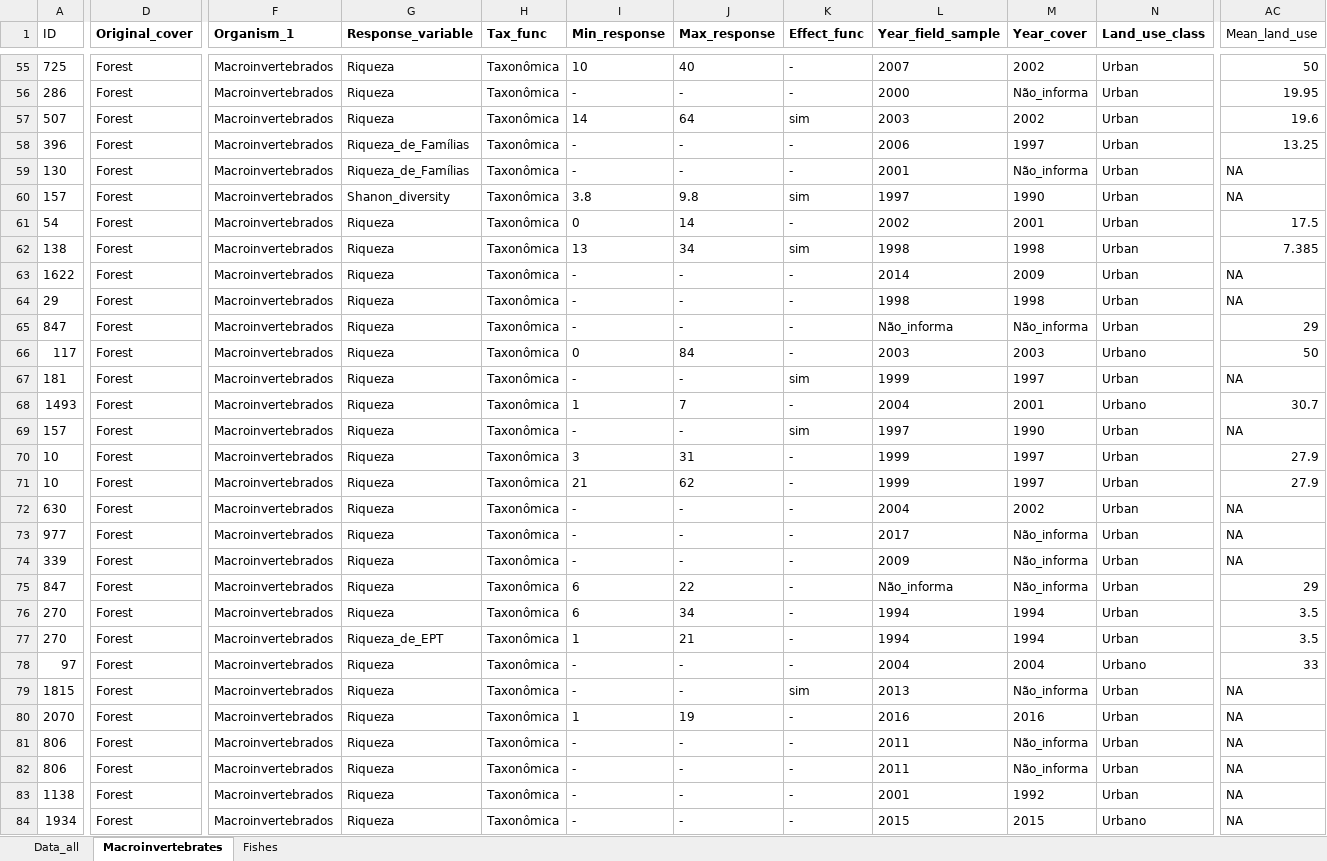
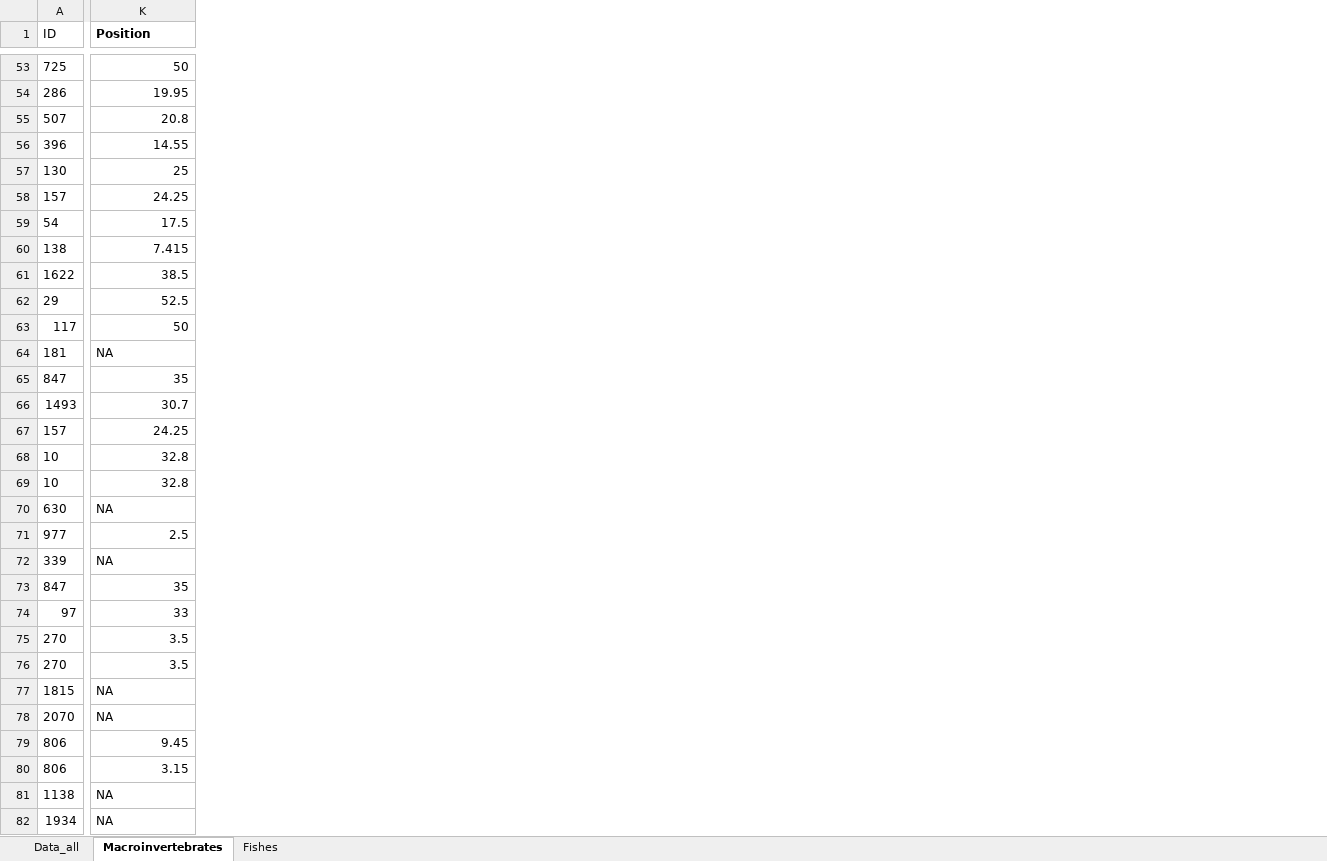
Before and after one commit to MCamana/Land_use_metaanalysis, an Excel workbook: data/raw/Data_all.xlsx, sheet Macroinvertebrates, drawn as a sheet; only a part is shown, gaps mark what is left out; values as stored, in another font and other column widths than the file's, no borders; removed rows and columns are numbered as before the commit, all else as after; rows hold the shown columns only; the diff covers the shown part only; the diff names each change by its address in the sheet, - before the commit and + after, or states it on an @@ line.

```diff
--- a/data/raw/Data_all.xlsx (sheet Macroinvertebrates)
+++ b/data/raw/Data_all.xlsx (sheet Macroinvertebrates)
-column D (Original_cover), rows 55-64: all Forest; rows 66-77: all Forest; rows 79-84: all Forest
-column F (Organism_1), rows 55-64: all Macroinvertebrados; rows 66-77: all Macroinvertebrados; rows 79-84: all Macroinvertebrados
-column G (Response_variable), rows 55-64: Riqueza | Riqueza | Riqueza | Riqueza_de_Famílias | Riqueza_de_Famílias | Shanon_diversity | Riqueza | Riqueza | Riqueza | Riqueza; rows 66-77: Riqueza | Riqueza | Riqueza | Riqueza | Riqueza | Riqueza | Riqueza | Riqueza | Riqueza | Riqueza | Riqueza | Riqueza_de_EPT; rows 79-84: all Riqueza
-column H (Tax_func), rows 55-64: all Taxonômica; rows 66-77: all Taxonômica; rows 79-84: all Taxonômica
-column I (Min_response), rows 55-64: 10 | - | 14 | - | - | 3.8 | 0 | 13 | - | -; rows 66-77: 0 | - | 1 | - | 3 | 21 | - | - | - | 6 | 6 | 1; rows 79-84: - | 1 | - | - | - | -
-column J (Max_response), rows 55-64: 40 | - | 64 | - | - | 9.8 | 14 | 34 | - | -; rows 66-77: 84 | - | 7 | - | 31 | 62 | - | - | - | 22 | 34 | 21; rows 79-84: - | 19 | - | - | - | -
-column K (Effect_func), rows 55-64: - | - | sim | - | - | sim | - | sim | - | -; rows 66-77: - | sim | - | sim | - | - | - | - | - | - | - | -; rows 79-84: sim | - | - | - | - | -
-column L (Year_field_sample), rows 55-64: 2007 | 2000 | 2003 | 2006 | 2001 | 1997 | 2002 | 1998 | 2014 | 1998; rows 66-77: 2003 | 1999 | 2004 | 1997 | 1999 | 1999 | 2004 | 2017 | 2009 | Não_informa | 1994 | 1994; rows 79-84: 2013 | 2016 | 2011 | 2011 | 2001 | 2015
-column M (Year_cover), rows 55-64: 2002 | Não_informa | 2002 | 1997 | Não_informa | 1990 | 2001 | 1998 | 2009 | 1998; rows 66-77: 2003 | 1997 | 2001 | 1990 | 1997 | 1997 | 2002 | Não_informa | Não_informa | Não_informa | 1994 | 1994; rows 79-84: Não_informa | 2016 | Não_informa | Não_informa | 1992 | 2015
-column N (Land_use_class), rows 55-64: all Urban; rows 66-77: Urbano | Urban | Urbano | Urban | Urban | Urban | Urban | Urban | Urban | Urban | Urban | Urban; rows 79-84: Urban | Urban | Urban | Urban | Urban | Urbano
-K1: Mean_land_use
+K1: Position
-K1 bold: off
+K1 bold: on
-K55 (Position): 19.6
+K55 (Position): 20.8
-K56 (Position): 13.25
+K56 (Position): 14.55
-K57 (Position): NA
+K57 (Position): 25
-K58 (Position): NA
+K58 (Position): 24.25
-K60 (Position): 7.385
+K60 (Position): 7.415
-K61 (Position): NA
+K61 (Position): 38.5
-K62 (Position): NA
+K62 (Position): 52.5
-row 65: 847 | Forest | Macroinvertebrados | Riqueza | Taxonômica | - | - | - | Não_informa | Não_informa | Urban | 29
+row 65: 847 | 35
-K67 (Position): NA
+K67 (Position): 24.25
-K68:K69 (Position): 27.9
+K68:K69 (Position): 32.8
-K71 (Position): NA
+K71 (Position): 2.5
-K73 (Position): 29
+K73 (Position): 35
@@ row 78 moved to row 74: 97 @@
-K79 (Position): NA
+K79 (Position): 9.45
-K80 (Position): NA
+K80 (Position): 3.15
```
Also changed, not shown: 2 added rows, 4 removed rows, 8 added columns, 13 removed columns and 30 edited cells elsewhere in this sheet, sheet Data_all, sheet Fishes, formulas that keep their value, 7 other files.
